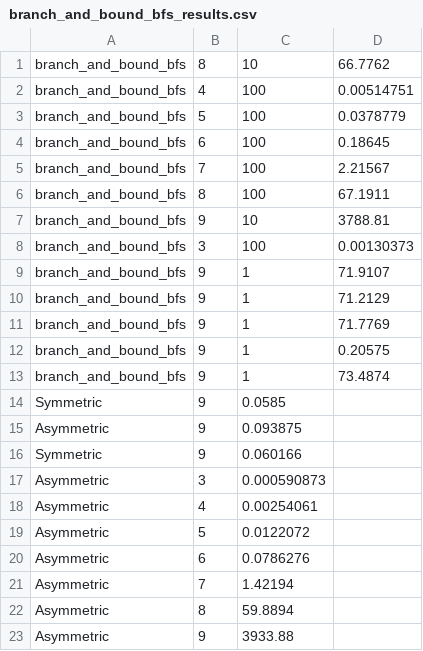
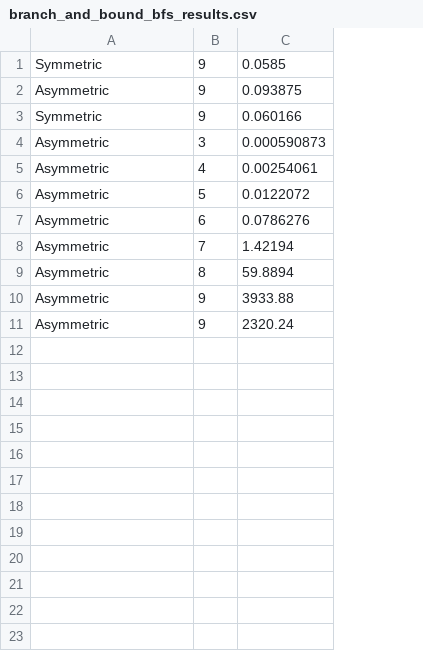
Before and after one commit to Bartolomeooo/tsp-branch-and-bound-algorithms, a CSV file: cmake-build-release/branch_and_bound_bfs_results.csv, drawn as a sheet; removed rows and columns are numbered as before the commit, all else as after; the diff names each change by its address in the sheet, - before the commit and + after, or states it on an @@ line.

```diff
--- a/cmake-build-release/branch_and_bound_bfs_results.csv
+++ b/cmake-build-release/branch_and_bound_bfs_results.csv
-column D, empty
-row 1: branch_and_bound_bfs | 8 | 10 | 66.7762
-row 2: branch_and_bound_bfs | 4 | 100 | 0.00514751
-row 3: branch_and_bound_bfs | 5 | 100 | 0.0378779
-row 4: branch_and_bound_bfs | 6 | 100 | 0.18645
-row 5: branch_and_bound_bfs | 7 | 100 | 2.21567
-row 6: branch_and_bound_bfs | 8 | 100 | 67.1911
-row 7: branch_and_bound_bfs | 9 | 10 | 3788.81
-row 8: branch_and_bound_bfs | 3 | 100 | 0.00130373
-row 9: branch_and_bound_bfs | 9 | 1 | 71.9107
-row 10: branch_and_bound_bfs | 9 | 1 | 71.2129
-row 11: branch_and_bound_bfs | 9 | 1 | 71.7769
-row 12: branch_and_bound_bfs | 9 | 1 | 0.20575
-row 13: branch_and_bound_bfs | 9 | 1 | 73.4874
+row 11: Asymmetric | 9 | 2320.24
```
Also changed, not shown: cmake-build-release/branch_and_bound_best_first_results.csv, cmake-build-release/branch_and_bound_dfs_results.csv, 17 other files.
